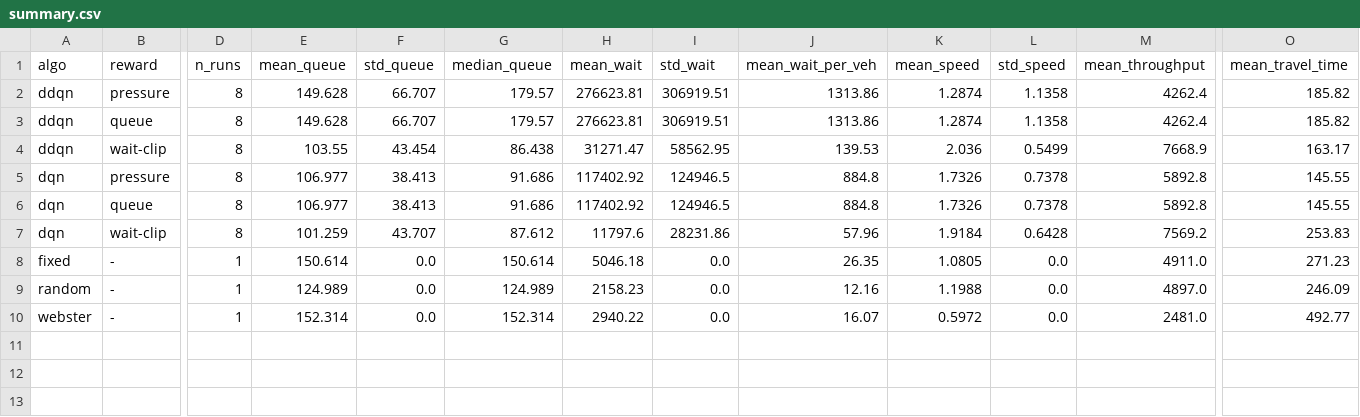
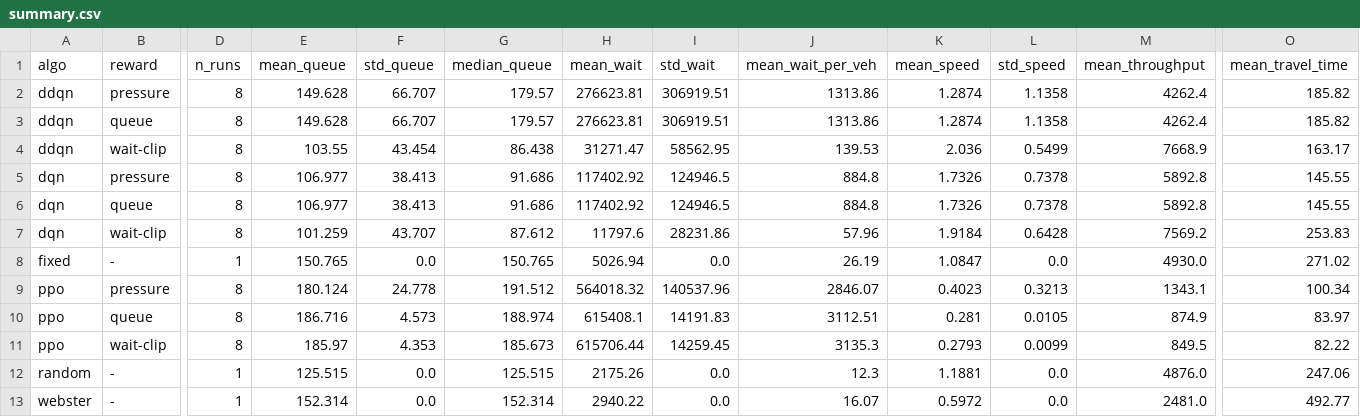
Before and after one commit to Linhchi162/RL-traffic-signal, a CSV file: results/summary.csv, drawn as a sheet; only a part is shown, gaps mark what is left out; addresses are those after the commit; rows hold the shown columns only; the diff names each change by its address in the sheet, - before the commit and + after, or states it on an @@ line.

```diff
--- a/results/summary.csv
+++ b/results/summary.csv
-E8 (mean_queue): 150.614
+E8 (mean_queue): 150.765
-G8 (median_queue): 150.614
+G8 (median_queue): 150.765
-H8 (mean_wait): 5046.18
+H8 (mean_wait): 5026.94
-J8 (mean_wait_per_veh): 26.35
+J8 (mean_wait_per_veh): 26.19
-K8 (mean_speed): 1.0805
+K8 (mean_speed): 1.0847
-M8 (mean_throughput): 4911.0
+M8 (mean_throughput): 4930.0
-O8 (mean_travel_time): 271.23
+O8 (mean_travel_time): 271.02
+row 9: ppo | pressure | 8 | 180.124 | 24.778 | 191.512 | 564018.32 | 140537.96 | 2846.07 | 0.4023 | 0.3213 | 1343.1 | 100.34
+row 10: ppo | queue | 8 | 186.716 | 4.573 | 188.974 | 615408.1 | 14191.83 | 3112.51 | 0.281 | 0.0105 | 874.9 | 83.97
+row 11: ppo | wait-clip | 8 | 185.97 | 4.353 | 185.673 | 615706.44 | 14259.45 | 3135.3 | 0.2793 | 0.0099 | 849.5 | 82.22
-E12 (mean_queue): 124.989
+E12 (mean_queue): 125.515
-G12 (median_queue): 124.989
+G12 (median_queue): 125.515
-H12 (mean_wait): 2158.23
+H12 (mean_wait): 2175.26
-J12 (mean_wait_per_veh): 12.16
+J12 (mean_wait_per_veh): 12.3
-K12 (mean_speed): 1.1988
+K12 (mean_speed): 1.1881
-M12 (mean_throughput): 4897.0
+M12 (mean_throughput): 4876.0
-O12 (mean_travel_time): 246.09
+O12 (mean_travel_time): 247.06
```
Also changed, not shown: results/all_results.csv, 3 other files.
